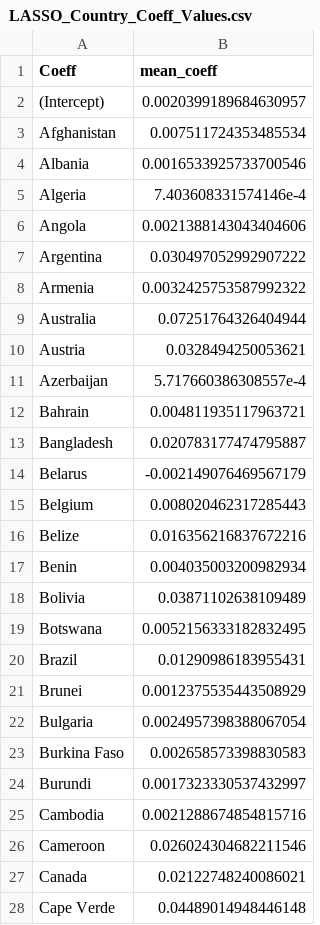
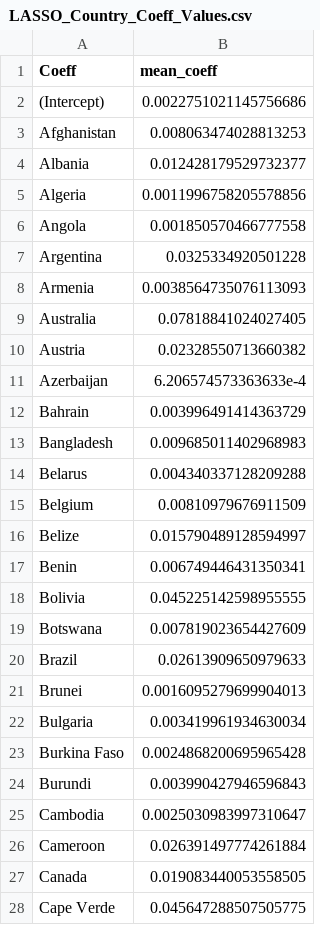
Before and after one commit to ijyliu/ECMA-31330-Project, a CSV file: Output/Regressions/LASSO_Country_Coeff_Values.csv, drawn as a sheet; only a part is shown; the diff covers the shown part only.

```diff
--- a/Output/Regressions/LASSO_Country_Coeff_Values.csv
+++ b/Output/Regressions/LASSO_Country_Coeff_Values.csv
@@ -1,28 +1,28 @@
 Coeff,mean_coeff
-(Intercept),0.0020399189684630957
-Afghanistan,0.007511724353485534
-Albania,0.0016533925733700546
-Algeria,7.403608331574146e-4
-Angola,0.0021388143043404606
-Argentina,0.030497052992907222
-Armenia,0.0032425753587992322
-Australia,0.07251764326404944
-Austria,0.0328494250053621
-Azerbaijan,5.717660386308557e-4
-Bahrain,0.004811935117963721
-Bangladesh,0.020783177474795887
-Belarus,-0.002149076469567179
-Belgium,0.008020462317285443
-Belize,0.016356216837672216
-Benin,0.004035003200982934
-Bolivia,0.03871102638109489
-Botswana,0.0052156333182832495
-Brazil,0.01290986183955431
-Brunei,0.0012375535443508929
-Bulgaria,0.0024957398388067054
-Burkina Faso,0.002658573398830583
-Burundi,0.0017323330537432997
-Cambodia,0.0021288674854815716
-Cameroon,0.026024304682211546
-Canada,0.02122748240086021
-Cape Verde,0.04489014948446148
+(Intercept),0.0022751021145756686
+Afghanistan,0.008063474028813253
+Albania,0.012428179529732377
+Algeria,0.0011996758205578856
+Angola,0.001850570466777558
+Argentina,0.0325334920501228
+Armenia,0.0038564735076113093
+Australia,0.07818841024027405
+Austria,0.02328550713660382
+Azerbaijan,6.206574573363633e-4
+Bahrain,0.003996491414363729
+Bangladesh,0.009685011402968983
+Belarus,0.004340337128209288
+Belgium,0.00810979676911509
+Belize,0.015790489128594997
+Benin,0.006749446431350341
+Bolivia,0.045225142598955555
+Botswana,0.007819023654427609
+Brazil,0.02613909650979633
+Brunei,0.0016095279699904013
+Bulgaria,0.003419961934630034
+Burkina Faso,0.0024868200695965428
+Burundi,0.003990427946596843
+Cambodia,0.0025030983997310647
+Cameroon,0.026391497774261884
+Canada,0.019083440053558505
+Cape Verde,0.045647288507505775
```
Also changed, not shown: 115 edited cells elsewhere in this file, 4 other files.
